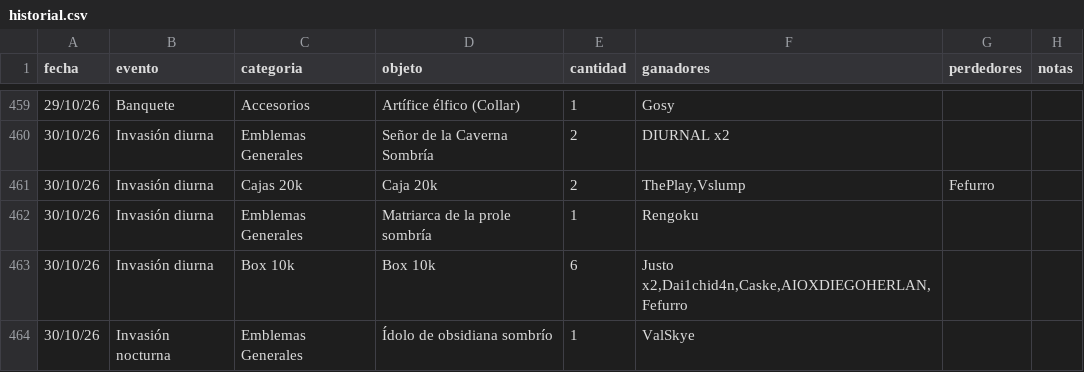
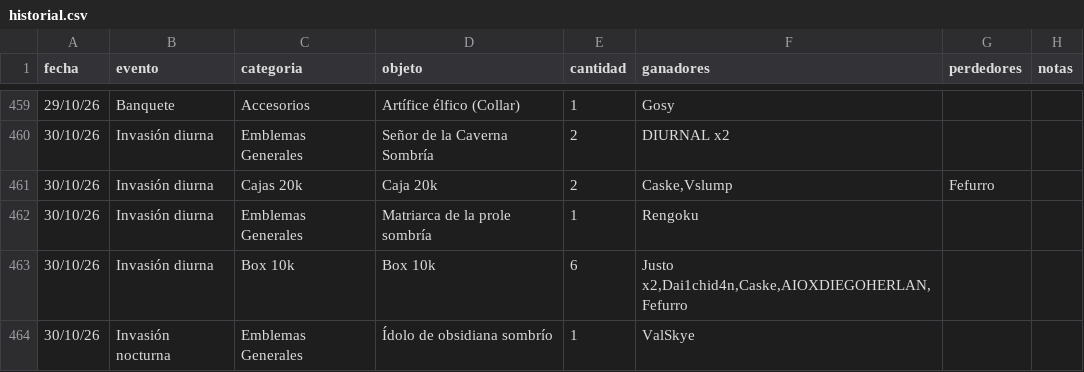
Before and after one commit to apostholz/Bot-Subastas-Prueba-, a CSV file: historial.csv, drawn as a sheet; only a part is shown, gaps mark what is left out.

Commit message:
Sync historial.csv desde bot (2026-10-31 00:28)

```diff
--- a/historial.csv
+++ b/historial.csv
@@ -460,3 +460,3 @@ fecha,evento,categoria,objeto,cantidad,ganadores,perdedores,notas
 30/10/26,Invasión diurna,Emblemas Generales,"Señor de la Caverna Sombría",2,"DIURNAL x2","",""
-30/10/26,Invasión diurna,Cajas 20k,"Caja 20k",2,"ThePlay,Vslump","Fefurro",""
+30/10/26,Invasión diurna,Cajas 20k,"Caja 20k",2,"Caske,Vslump","Fefurro",""
 30/10/26,Invasión diurna,Emblemas Generales,"Matriarca de la prole sombría",1,"Rengoku","",""
```
